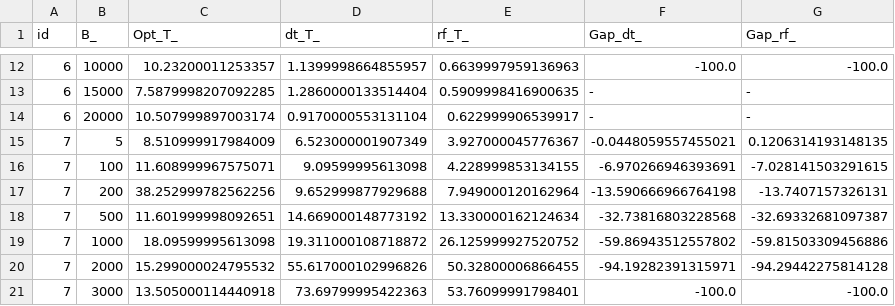
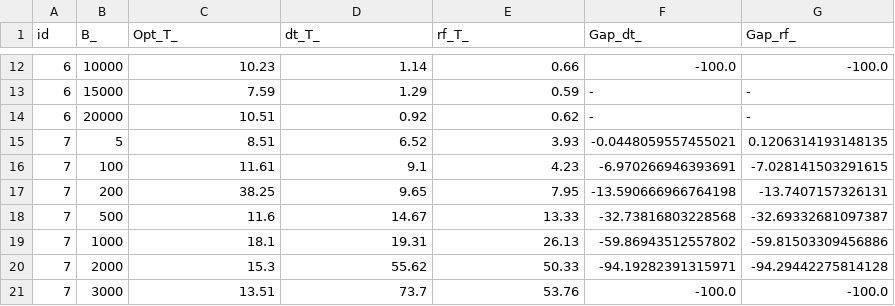
Before and after one commit to mhmoud-ashraf/ML-MFIP, a CSV file: Results/LargeSummary_.csv, drawn as a sheet; only a part is shown, gaps mark what is left out; the diff covers the shown part only.

```diff
--- a/Results/LargeSummary_.csv
+++ b/Results/LargeSummary_.csv
@@ -12,10 +12,10 @@ id,B_,Opt_T_,dt_T_,rf_T_,Gap_dt_,Gap_rf_
-6,10000,10.23200011253357,1.1399998664855957,0.6639997959136963,-100.0,-100.0
-6,15000,7.5879998207092285,1.2860000133514404,0.5909998416900635,-,-
-6,20000,10.507999897003174,0.9170000553131104,0.622999906539917,-,-
-7,5,8.510999917984009,6.523000001907349,3.927000045776367,-0.0448059557455021,0.1206314193148135
-7,100,11.608999967575071,9.09599995613098,4.228999853134155,-6.970266946393691,-7.028141503291615
-7,200,38.252999782562256,9.652999877929688,7.949000120162964,-13.590666966764198,-13.7407157326131
-7,500,11.601999998092651,14.669000148773192,13.330000162124634,-32.73816803228568,-32.69332681097387
-7,1000,18.09599995613098,19.311000108718872,26.125999927520752,-59.86943512557802,-59.81503309456886
-7,2000,15.299000024795532,55.617000102996826,50.32800006866455,-94.19282391315971,-94.29442275814128
-7,3000,13.505000114440918,73.69799995422363,53.76099991798401,-100.0,-100.0
+6,10000,10.23,1.14,0.66,-100.0,-100.0
+6,15000,7.59,1.29,0.59,-,-
+6,20000,10.51,0.92,0.62,-,-
+7,5,8.51,6.52,3.93,-0.0448059557455021,0.1206314193148135
+7,100,11.61,9.1,4.23,-6.970266946393691,-7.028141503291615
+7,200,38.25,9.65,7.95,-13.590666966764198,-13.7407157326131
+7,500,11.6,14.67,13.33,-32.73816803228568,-32.69332681097387
+7,1000,18.1,19.31,26.13,-59.86943512557802,-59.81503309456886
+7,2000,15.3,55.62,50.33,-94.19282391315971,-94.29442275814128
+7,3000,13.51,73.7,53.76,-100.0,-100.0
```
Also changed, not shown: 87 edited cells elsewhere in this file, Results/LargeSummary_U.csv, 1 other file.
